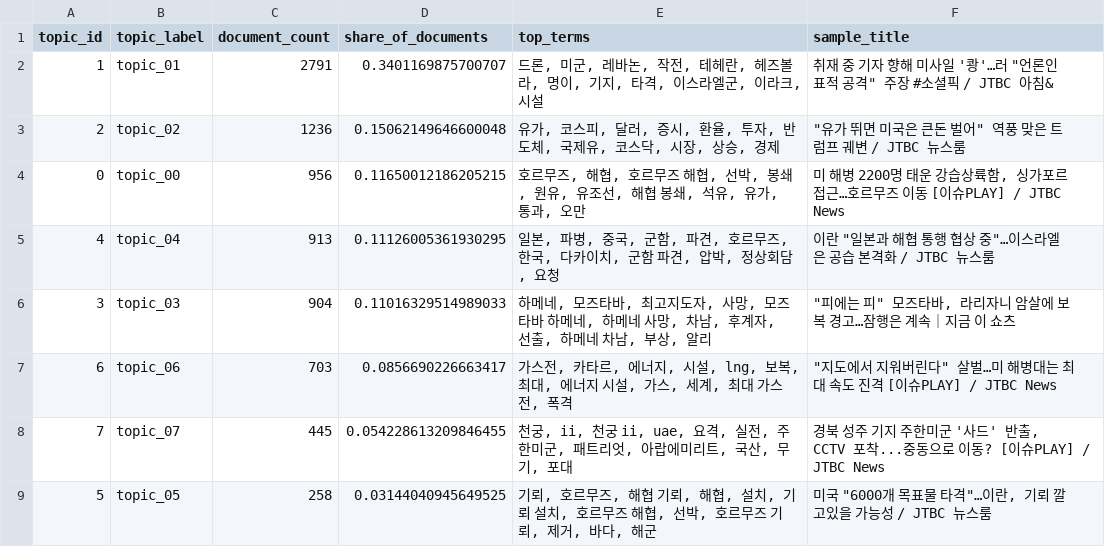
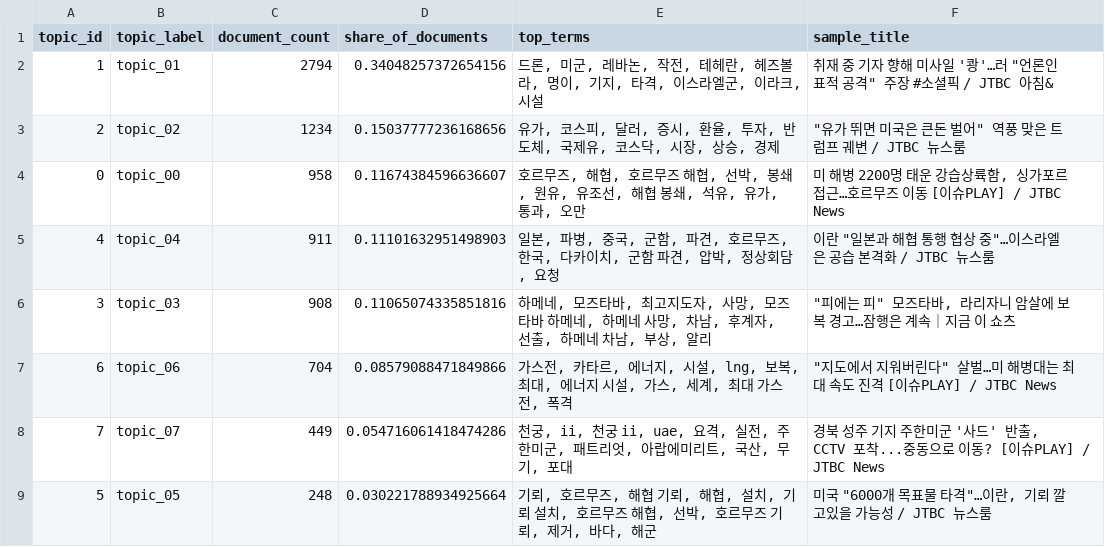
Before and after one commit to peumuoe/Grad-youtube-dashboard, a CSV file: outputs/tables/topic_summary.csv, drawn as a sheet.

```diff
--- a/outputs/tables/topic_summary.csv
+++ b/outputs/tables/topic_summary.csv
@@ -1,9 +1,9 @@
 topic_id,topic_label,document_count,share_of_documents,top_terms,sample_title
-1,topic_01,2791,0.3401169875700707,"드론, 미군, 레바논, 작전, 테헤란, 헤즈볼라, 명이, 기지, 타격, 이스라엘군, 이라크, 시설","취재 중 기자 향해 미사일 '쾅'…러 ""언론인 표적 공격"" 주장 #소셜픽 / JTBC 아침&"
-2,topic_02,1236,0.15062149646600048,"유가, 코스피, 달러, 증시, 환율, 투자, 반도체, 국제유, 코스닥, 시장, 상승, 경제","""유가 뛰면 미국은 큰돈 벌어"" 역풍 맞은 트럼프 궤변 / JTBC 뉴스룸"
-0,topic_00,956,0.11650012186205215,"호르무즈, 해협, 호르무즈 해협, 선박, 봉쇄, 원유, 유조선, 해협 봉쇄, 석유, 유가, 통과, 오만","미 해병 2200명 태운 강습상륙함, 싱가포르 접근…호르무즈 이동 [이슈PLAY] / JTBC News"
-4,topic_04,913,0.11126005361930295,"일본, 파병, 중국, 군함, 파견, 호르무즈, 한국, 다카이치, 군함 파견, 압박, 정상회담, 요청","이란 ""일본과 해협 통행 협상 중""…이스라엘은 공습 본격화 / JTBC 뉴스룸"
-3,topic_03,904,0.11016329514989033,"하메네, 모즈타바, 최고지도자, 사망, 모즈타바 하메네, 하메네 사망, 차남, 후계자, 선출, 하메네 차남, 부상, 알리","""피에는 피"" 모즈타바, 라리자니 암살에 보복 경고…잠행은 계속｜지금 이 쇼츠"
-6,topic_06,703,0.0856690226663417,"가스전, 카타르, 에너지, 시설, lng, 보복, 최대, 에너지 시설, 가스, 세계, 최대 가스전, 폭격","""지도에서 지워버린다"" 살벌…미 해병대는 최대 속도 진격 [이슈PLAY] / JTBC News"
-7,topic_07,445,0.054228613209846455,"천궁, ii, 천궁 ii, uae, 요격, 실전, 주한미군, 패트리엇, 아랍에미리트, 국산, 무기, 포대","경북 성주 기지 주한미군 '사드' 반출, CCTV 포착...중동으로 이동? [이슈PLAY] / JTBC News"
-5,topic_05,258,0.03144040945649525,"기뢰, 호르무즈, 해협 기뢰, 해협, 설치, 기뢰 설치, 호르무즈 해협, 선박, 호르무즈 기뢰, 제거, 바다, 해군","미국 ""6000개 목표물 타격""…이란, 기뢰 깔고있을 가능성 / JTBC 뉴스룸"
+1,topic_01,2794,0.34048257372654156,"드론, 미군, 레바논, 작전, 테헤란, 헤즈볼라, 명이, 기지, 타격, 이스라엘군, 이라크, 시설","취재 중 기자 향해 미사일 '쾅'…러 ""언론인 표적 공격"" 주장 #소셜픽 / JTBC 아침&"
+2,topic_02,1234,0.15037777236168656,"유가, 코스피, 달러, 증시, 환율, 투자, 반도체, 국제유, 코스닥, 시장, 상승, 경제","""유가 뛰면 미국은 큰돈 벌어"" 역풍 맞은 트럼프 궤변 / JTBC 뉴스룸"
+0,topic_00,958,0.11674384596636607,"호르무즈, 해협, 호르무즈 해협, 선박, 봉쇄, 원유, 유조선, 해협 봉쇄, 석유, 유가, 통과, 오만","미 해병 2200명 태운 강습상륙함, 싱가포르 접근…호르무즈 이동 [이슈PLAY] / JTBC News"
+4,topic_04,911,0.11101632951498903,"일본, 파병, 중국, 군함, 파견, 호르무즈, 한국, 다카이치, 군함 파견, 압박, 정상회담, 요청","이란 ""일본과 해협 통행 협상 중""…이스라엘은 공습 본격화 / JTBC 뉴스룸"
+3,topic_03,908,0.11065074335851816,"하메네, 모즈타바, 최고지도자, 사망, 모즈타바 하메네, 하메네 사망, 차남, 후계자, 선출, 하메네 차남, 부상, 알리","""피에는 피"" 모즈타바, 라리자니 암살에 보복 경고…잠행은 계속｜지금 이 쇼츠"
+6,topic_06,704,0.08579088471849866,"가스전, 카타르, 에너지, 시설, lng, 보복, 최대, 에너지 시설, 가스, 세계, 최대 가스전, 폭격","""지도에서 지워버린다"" 살벌…미 해병대는 최대 속도 진격 [이슈PLAY] / JTBC News"
+7,topic_07,449,0.054716061418474286,"천궁, ii, 천궁 ii, uae, 요격, 실전, 주한미군, 패트리엇, 아랍에미리트, 국산, 무기, 포대","경북 성주 기지 주한미군 '사드' 반출, CCTV 포착...중동으로 이동? [이슈PLAY] / JTBC News"
+5,topic_05,248,0.030221788934925664,"기뢰, 호르무즈, 해협 기뢰, 해협, 설치, 기뢰 설치, 호르무즈 해협, 선박, 호르무즈 기뢰, 제거, 바다, 해군","미국 ""6000개 목표물 타격""…이란, 기뢰 깔고있을 가능성 / JTBC 뉴스룸"
```
Also changed, not shown: outputs/tables/channel_analysis_summary.csv, outputs/tables/topic_summary_script.csv, 2 other files.
